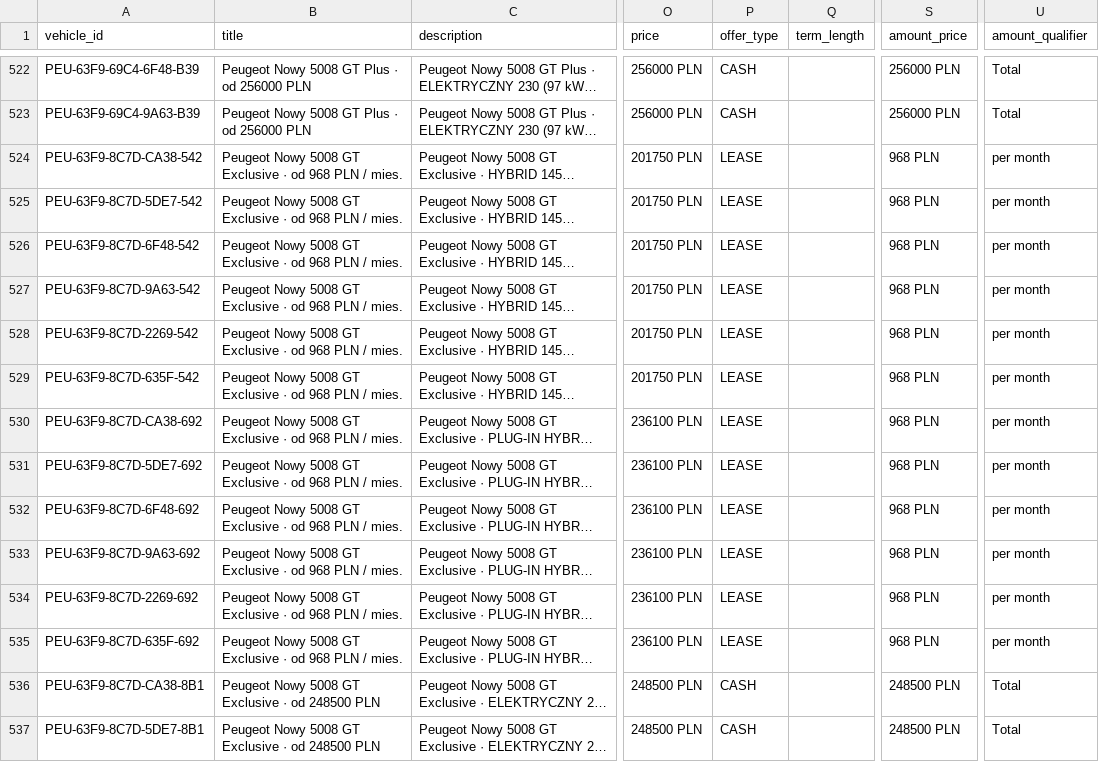
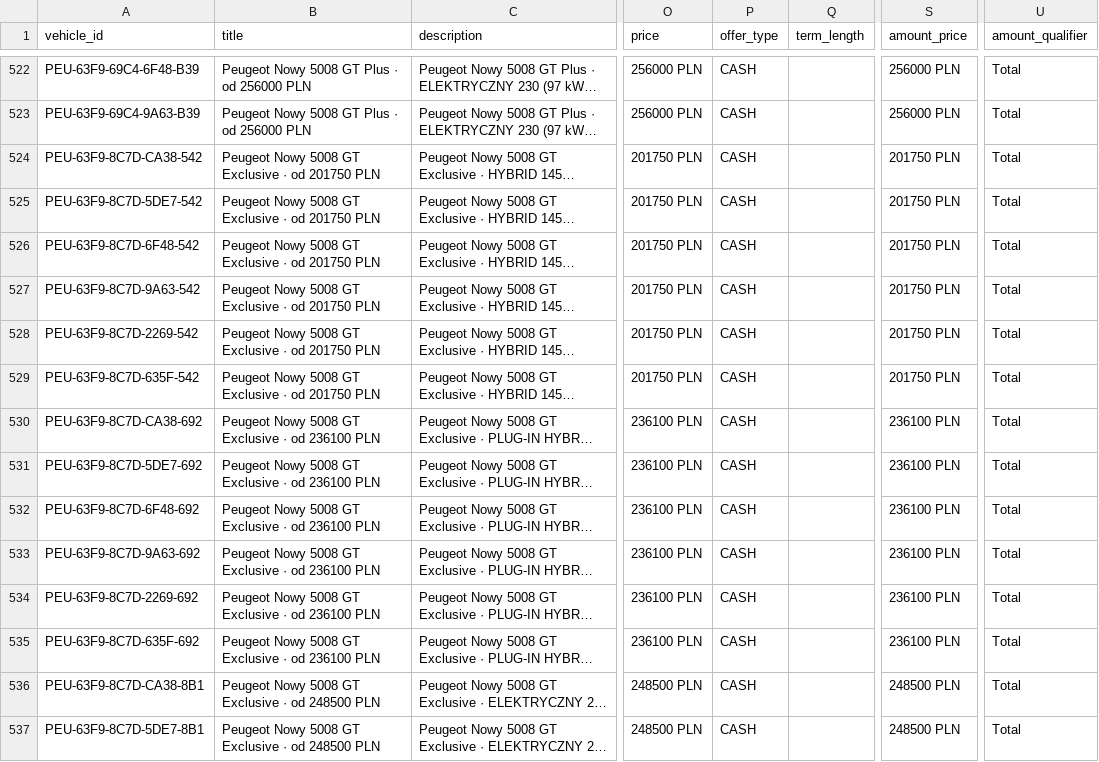
Before and after one commit to Andy11001/-alfa-inventory, a CSV file: data/peugeot_osobowe_model.csv, drawn as a sheet; only a part is shown, gaps mark what is left out; long unchanged cells end in …; the diff covers the shown part only; the diff names each change by its address in the sheet, - before the commit and + after, or states it on an @@ line.

```diff
--- a/data/peugeot_osobowe_model.csv
+++ b/data/peugeot_osobowe_model.csv
-B524:B529 (title): …· od 968 PLN / mies.
+B524:B529 (title): …· od 201750 PLN
-P524:P535 (offer_type): LEASE
+P524:P535 (offer_type): CASH
-S524:S529 (amount_price): 968 PLN
+S524:S529 (amount_price): 201750 PLN
-U524:U535 (amount_qualifier): per month
+U524:U535 (amount_qualifier): Total
-B530:B535 (title): …· od 968 PLN / mies.
+B530:B535 (title): …· od 236100 PLN
-S530:S535 (amount_price): 968 PLN
+S530:S535 (amount_price): 236100 PLN
```
Also changed, not shown: 96 edited cells elsewhere in this file, data/peugeot_lcv_inventory.csv, 7 other files.
